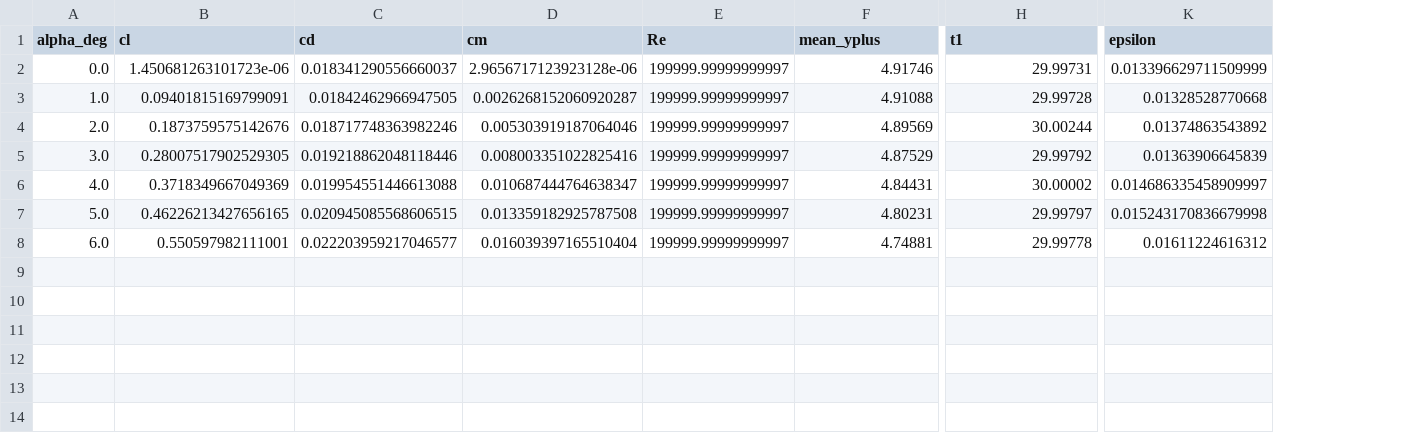
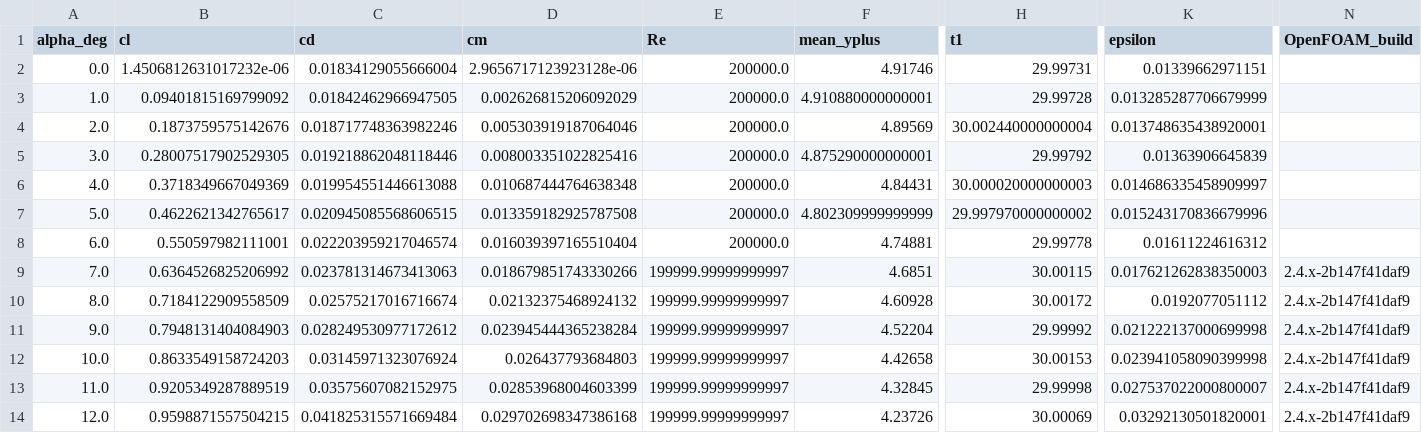
Before and after one commit to petebachant/NACAFoil-OpenFOAM, a CSV file: processed/NACA0015_2.0e+05.csv, drawn as a sheet; only a part is shown, gaps mark what is left out; rows hold the shown columns only; the diff names each change by its address in the sheet, - before the commit and + after, or states it on an @@ line.

Commit message:
Add to NACA 0015 dataset

```diff
--- a/processed/NACA0015_2.0e+05.csv
+++ b/processed/NACA0015_2.0e+05.csv
+column N (OpenFOAM_build), empty
-B2 (cl): 1.450681263101723e-06
+B2 (cl): 1.4506812631017232e-06
-C2 (cd): 0.018341290556660037
+C2 (cd): 0.01834129055666004
-E2:E8 (Re): 199999.99999999997
+E2:E8 (Re): 200000.0
-K2 (epsilon): 0.013396629711509999
+K2 (epsilon): 0.01339662971151
-B3 (cl): 0.09401815169799091
+B3 (cl): 0.09401815169799092
-D3 (cm): 0.0026268152060920287
+D3 (cm): 0.002626815206092029
-F3 (mean_yplus): 4.91088
+F3 (mean_yplus): 4.910880000000001
-K3 (epsilon): 0.01328528770668
+K3 (epsilon): 0.013285287706679999
-H4 (t1): 30.00244
+H4 (t1): 30.002440000000004
-K4 (epsilon): 0.01374863543892
+K4 (epsilon): 0.013748635438920001
-F5 (mean_yplus): 4.87529
+F5 (mean_yplus): 4.875290000000001
-D6 (cm): 0.010687444764638347
+D6 (cm): 0.010687444764638348
-H6 (t1): 30.00002
+H6 (t1): 30.000020000000003
-B7 (cl): 0.46226213427656165
+B7 (cl): 0.4622621342765617
-F7 (mean_yplus): 4.80231
+F7 (mean_yplus): 4.802309999999999
-H7 (t1): 29.99797
+H7 (t1): 29.997970000000002
-K7 (epsilon): 0.015243170836679998
+K7 (epsilon): 0.015243170836679996
-C8 (cd): 0.022203959217046577
+C8 (cd): 0.022203959217046574
+row 9: 7.0 | 0.6364526825206992 | 0.023781314673413063 | 0.018679851743330266 | 199999.99999999997 | 4.6851 | 30.00115 | 0.017621262838350003 | 2.4.x-2b147f41daf9
+row 10: 8.0 | 0.7184122909558509 | 0.02575217016716674 | 0.02132375468924132 | 199999.99999999997 | 4.60928 | 30.00172 | 0.0192077051112 | 2.4.x-2b147f41daf9
+row 11: 9.0 | 0.7948131404084903 | 0.028249530977172612 | 0.023945444365238284 | 199999.99999999997 | 4.52204 | 29.99992 | 0.021222137000699998 | 2.4.x-2b147f41daf9
+row 12: 10.0 | 0.8633549158724203 | 0.03145971323076924 | 0.026437793684803 | 199999.99999999997 | 4.42658 | 30.00153 | 0.023941058090399998 | 2.4.x-2b147f41daf9
+row 13: 11.0 | 0.9205349287889519 | 0.03575607082152975 | 0.02853968004603399 | 199999.99999999997 | 4.32845 | 29.99998 | 0.027537022000800007 | 2.4.x-2b147f41daf9
+row 14: 12.0 | 0.9598871557504215 | 0.041825315571669484 | 0.029702698347386168 | 199999.99999999997 | 4.23726 | 30.00069 | 0.03292130501820001 | 2.4.x-2b147f41daf9
```
